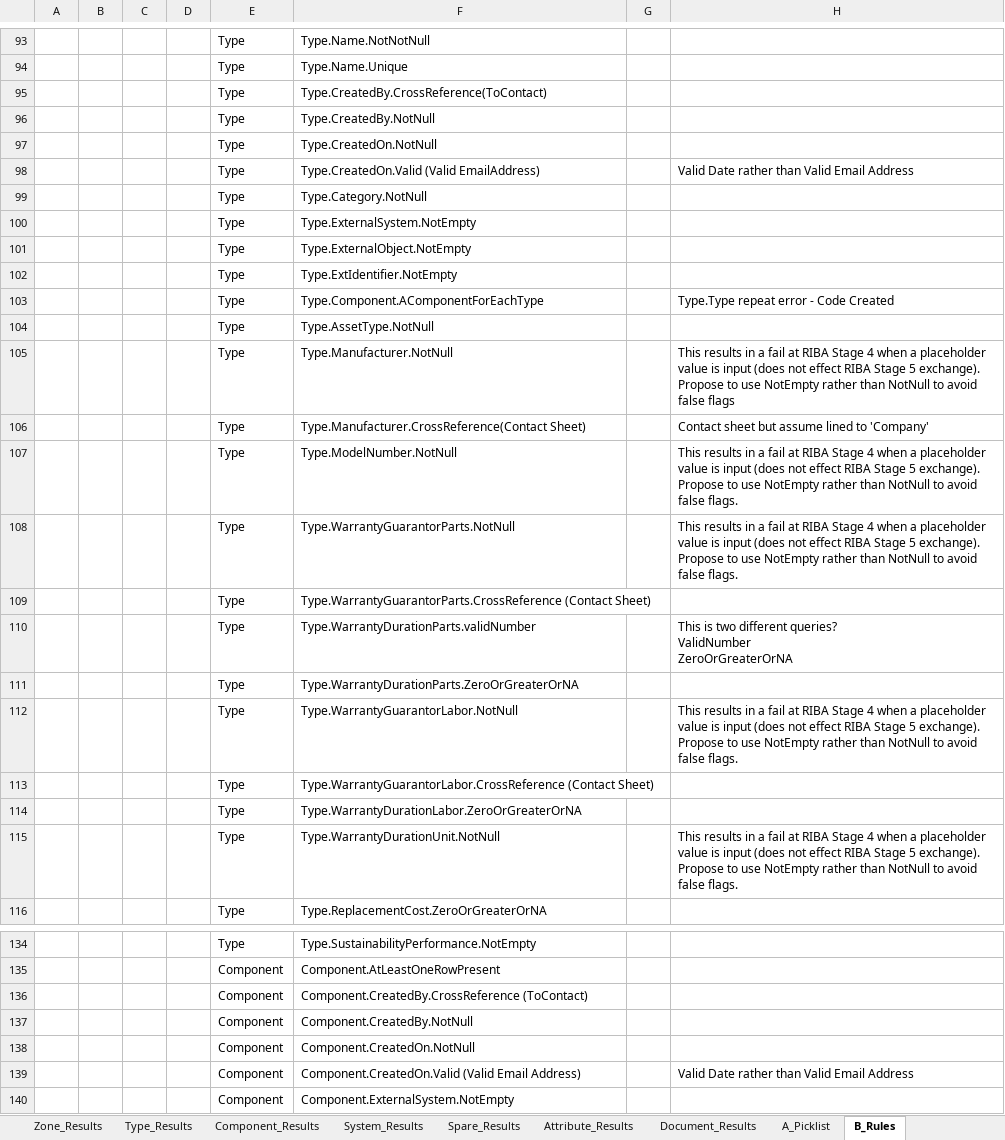
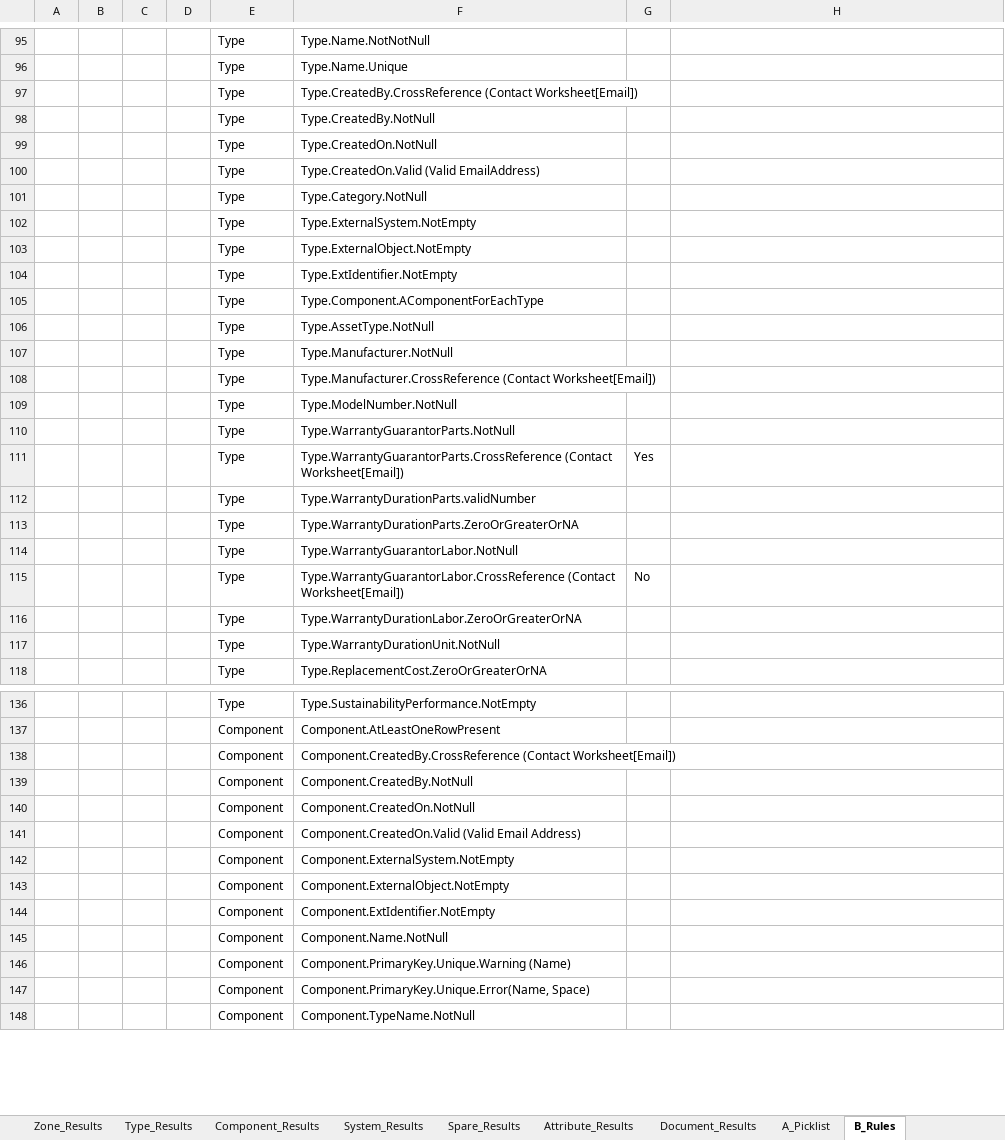
Before and after one commit to bsmithuk/ExcelCOBieQC, an Excel workbook: COBie Validation.xlsx, sheet B_Rules, drawn as a sheet; only a part is shown, gaps mark what is left out; the shorter side is filled out with more unchanged rows; values as stored, in another font and other column widths than the file's, no borders; table styles not drawn; addresses are those after the commit; ↵ is a line break in a cell; the diff covers the shown part only; the diff names each change by its address in the sheet, - before the commit and + after, or states it on an @@ line.

Commit message:
Added additional functionality to COBie Validation tool.

```diff
--- a/COBie Validation.xlsx (sheet B_Rules)
+++ b/COBie Validation.xlsx (sheet B_Rules)
-F97: Type.CreatedBy.CrossReference(ToContact)
+F97: Type.CreatedBy.CrossReference (Contact Worksheet[Email])
-H100: Valid Date rather than Valid Email Address
+H100: (empty)
-H105: Type.Type repeat error - Code Created
+H105: (empty)
-H107: This results in a fail at RIBA Stage 4 when a placeholder value is input (does not effect RIBA Stage 5 exchange). Propose to use NotEmpty rather than NotNull to avoid false flags
+H107: (empty)
-F108: Type.Manufacturer.CrossReference(Contact Sheet)
+F108: Type.Manufacturer.CrossReference (Contact Worksheet[Email])
-H108: Contact sheet but assume lined to 'Company'
+H108: (empty)
-H109:H110: This results in a fail at RIBA Stage 4 when a placeholder value is input (does not effect RIBA Stage 5 exchange). Propose to use NotEmpty rather than NotNull to avoid false flags.
+H109:H110: (empty)
-F111: Type.WarrantyGuarantorParts.CrossReference (Contact Sheet)
+F111: Type.WarrantyGuarantorParts.CrossReference (Contact Worksheet[Email])
-G111: (empty)
+G111: Yes
-H112: This is two different queries? ↵ ValidNumber ↵ ZeroOrGreaterOrNA
+H112: (empty)
-H114: This results in a fail at RIBA Stage 4 when a placeholder value is input (does not effect RIBA Stage 5 exchange). Propose to use NotEmpty rather than NotNull to avoid false flags.
+H114: (empty)
-F115: Type.WarrantyGuarantorLabor.CrossReference (Contact Sheet)
+F115: Type.WarrantyGuarantorLabor.CrossReference (Contact Worksheet[Email])
-G115: (empty)
+G115: No
-H117: This results in a fail at RIBA Stage 4 when a placeholder value is input (does not effect RIBA Stage 5 exchange). Propose to use NotEmpty rather than NotNull to avoid false flags.
+H117: (empty)
-F138: Component.CreatedBy.CrossReference (ToContact)
+F138: Component.CreatedBy.CrossReference (Contact Worksheet[Email])
-H141: Valid Date rather than Valid Email Address
+H141: (empty)
```
Also changed, not shown: other rows of this sheet, sheet Attribute_Results, sheet Zone_Results, sheet Space_Results, sheet 02_Input, sheet Type_Results, sheet Document_Results, 8 more sheets, other sheet tabs.
